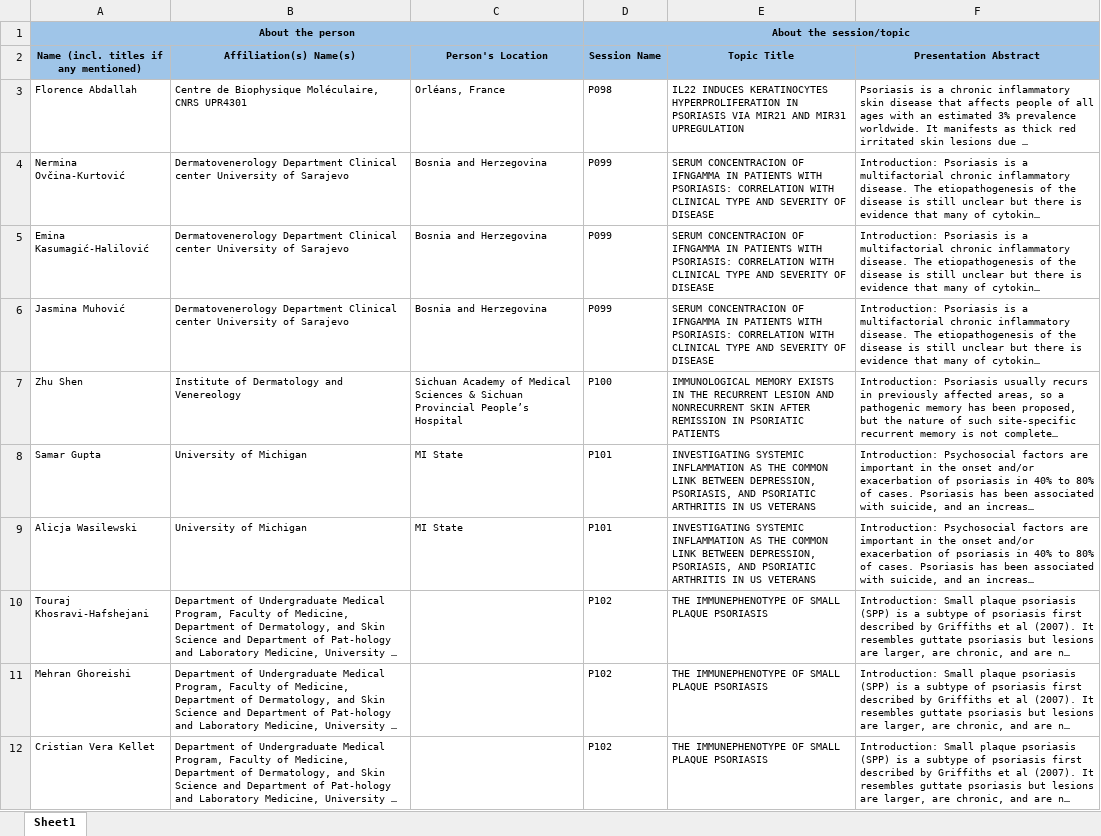
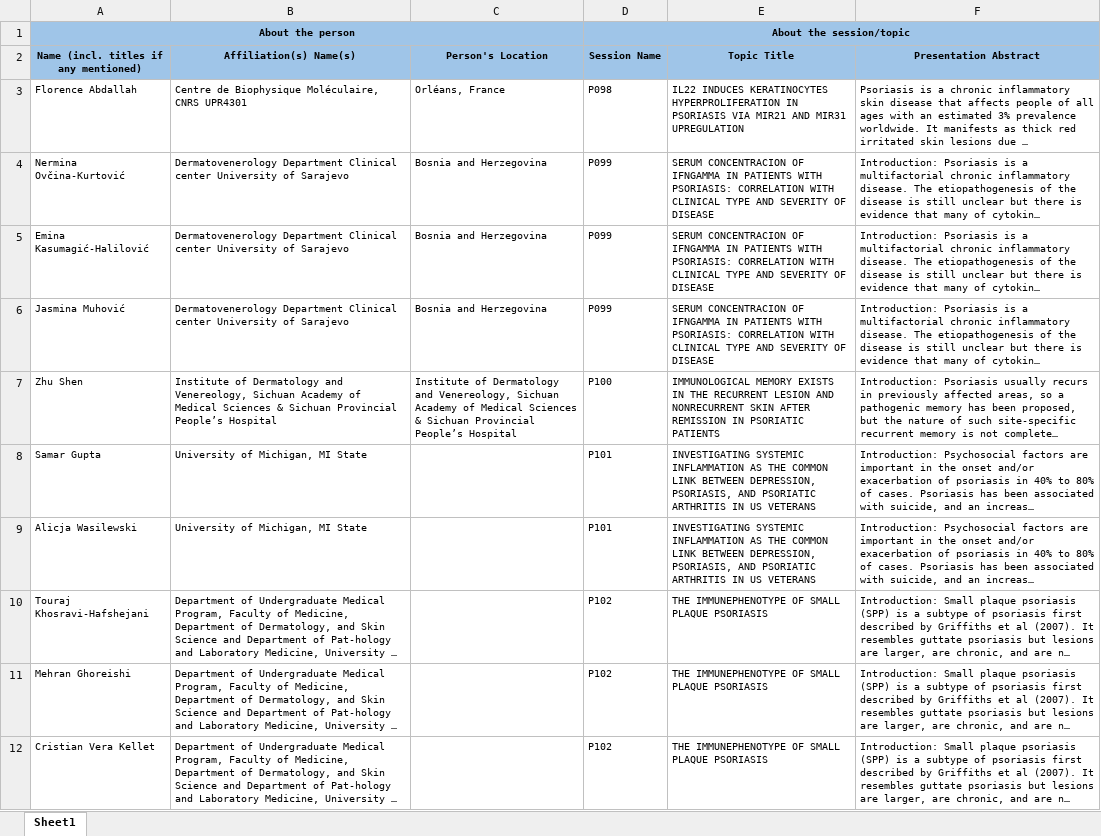
Before and after one commit to Alex-Ukraine/abstract-book, an Excel workbook: Data Entry - 5th World Psoriasis & Psoriatic Arthritis Conference 2018 - Case format (2).xlsx, sheet Sheet1, drawn as a sheet; only a part is shown; long unchanged cells end in …; values as stored, in another font and other column widths than the file's, no borders; the diff covers the shown part only; the diff names each change by its address in the sheet, - before the commit and + after, or states it on an @@ line.

Commit message:
readability and it's properly parsed location

```diff
--- a/Data Entry - 5th World Psoriasis & Psoriatic Arthritis Conference 2018 - Case format (2).xlsx (sheet Sheet1)
+++ b/Data Entry - 5th World Psoriasis & Psoriatic Arthritis Conference 2018 - Case format (2).xlsx (sheet Sheet1)
-B7 (Affiliation(s) Name(s)): …Dermatology and Venereology
+B7 (Affiliation(s) Name(s)): …Dermatology and Venereology, Sichuan Academy of Medical Sciences & Sichuan Provincial People’s Hospital
-C7 (Person's Location): Sichuan Academy…
+C7 (Person's Location): Institute of Dermatology and Venereology, Sichuan Academy…
-B8:B9 (Affiliation(s) Name(s)): University of Michigan
+B8:B9 (Affiliation(s) Name(s)): University of Michigan, MI State
-C8:C9 (Person's Location): MI State
+C8:C9 (Person's Location): (empty)
```
Also changed, not shown: 241 added rows elsewhere in this sheet, 1 other file.
